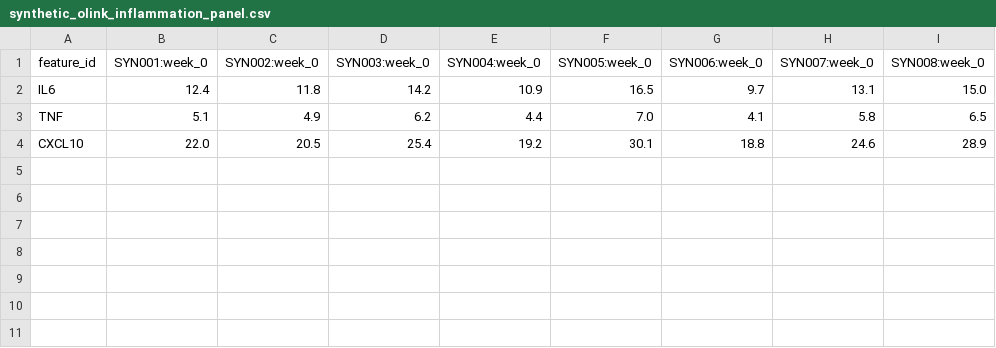
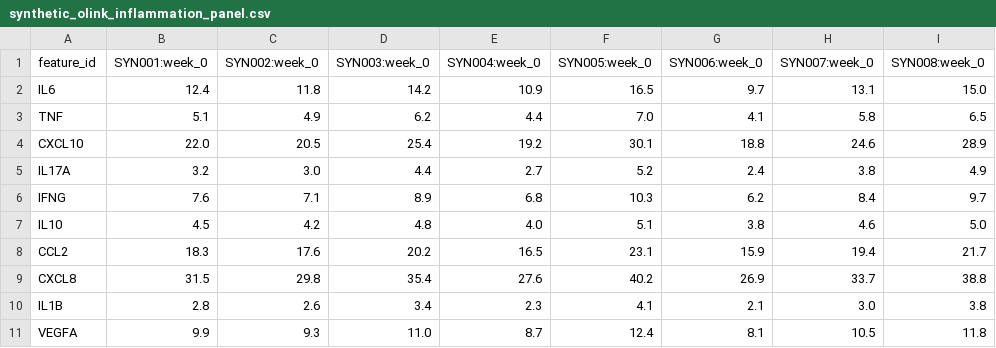
Before and after one commit to CNAG-Biomedical-Informatics/cohortome, a CSV file: dataset-large/assays/olink/synthetic_olink_inflammation_panel.csv, drawn as a sheet; the diff names each change by its address in the sheet, - before the commit and + after, or states it on an @@ line.

```diff
--- a/dataset-large/assays/olink/synthetic_olink_inflammation_panel.csv
+++ b/dataset-large/assays/olink/synthetic_olink_inflammation_panel.csv
+row 5: IL17A | 3.2 | 3.0 | 4.4 | 2.7 | 5.2 | 2.4 | 3.8 | 4.9
+row 6: IFNG | 7.6 | 7.1 | 8.9 | 6.8 | 10.3 | 6.2 | 8.4 | 9.7
+row 7: IL10 | 4.5 | 4.2 | 4.8 | 4.0 | 5.1 | 3.8 | 4.6 | 5.0
+row 8: CCL2 | 18.3 | 17.6 | 20.2 | 16.5 | 23.1 | 15.9 | 19.4 | 21.7
+row 9: CXCL8 | 31.5 | 29.8 | 35.4 | 27.6 | 40.2 | 26.9 | 33.7 | 38.8
+row 10: IL1B | 2.8 | 2.6 | 3.4 | 2.3 | 4.1 | 2.1 | 3.0 | 3.8
+row 11: VEGFA | 9.9 | 9.3 | 11.0 | 8.7 | 12.4 | 8.1 | 10.5 | 11.8
```
Also changed, not shown: dataset-large/assays/imaging/synthetic_imaging_derived_features.csv, dataset-large/assays/proteomics/synthetic_proteomics_plasma_panel.csv, 18 other files.
